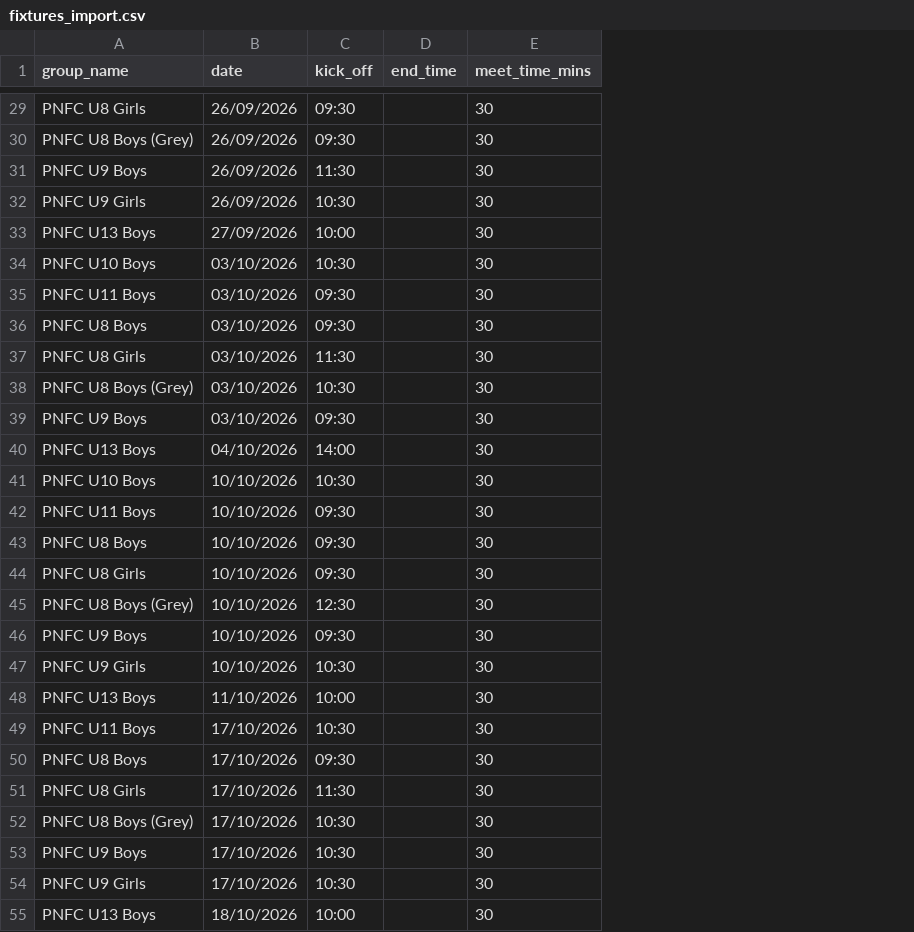
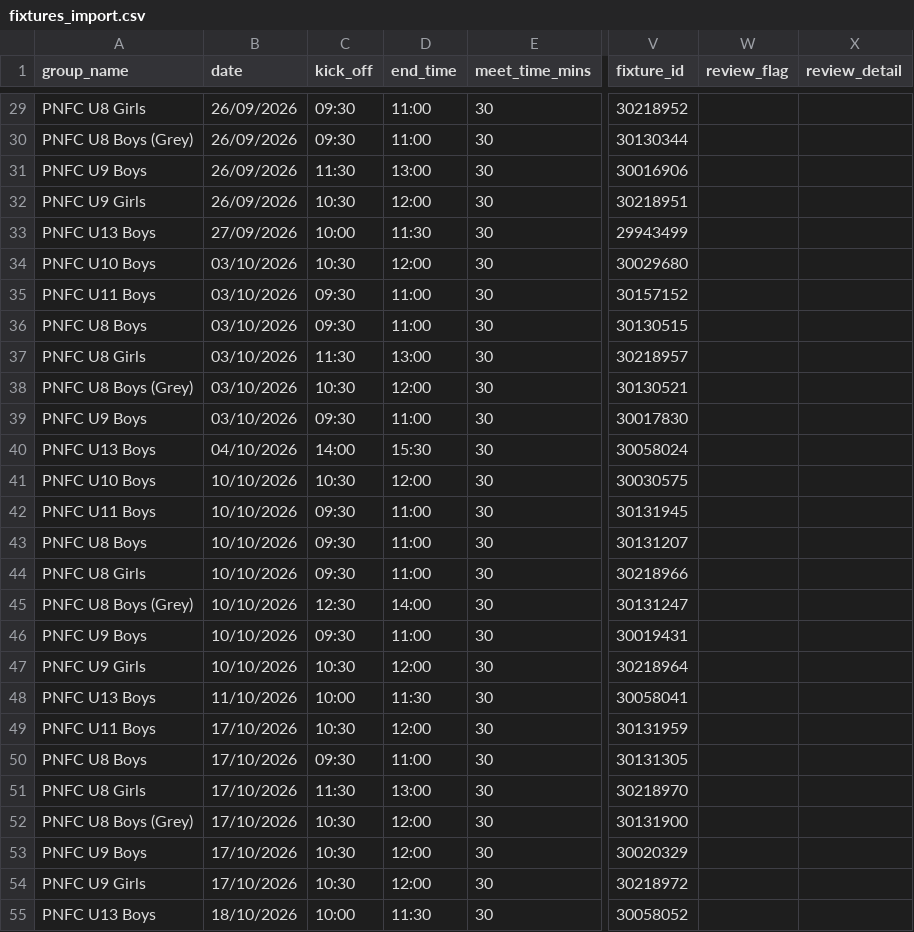
Before and after one commit to iaing80/Fixture_Merging, a CSV file: fixtures_import.csv, drawn as a sheet; only a part is shown, gaps mark what is left out; the diff covers the shown part only; the diff names each change by its address in the sheet, - before the commit and + after, or states it on an @@ line.

```diff
--- a/fixtures_import.csv
+++ b/fixtures_import.csv
+column V (fixture_id), rows 29-55: 30218952 | 30130344 | 30016906 | 30218951 | 29943499 | 30029680 | 30157152 | 30130515 | 30218957 | 30130521 | 30017830 | 30058024 | 30030575 | 30131945 | 30131207 | 30218966 | 30131247 | 30019431 | 30218964 | 30058041 | 30131959 | 30131305 | 30218970 | 30131900 | 30020329 | 30218972 | 30058052
+column W (review_flag), empty
+column X (review_detail), empty
-D29:D30 (end_time): (empty)
+D29:D30 (end_time): 11:00
-D31 (end_time): (empty)
+D31 (end_time): 13:00
-D32 (end_time): (empty)
+D32 (end_time): 12:00
-D33 (end_time): (empty)
+D33 (end_time): 11:30
-D34 (end_time): (empty)
+D34 (end_time): 12:00
-D35:D36 (end_time): (empty)
+D35:D36 (end_time): 11:00
-D37 (end_time): (empty)
+D37 (end_time): 13:00
-D38 (end_time): (empty)
+D38 (end_time): 12:00
-D39 (end_time): (empty)
+D39 (end_time): 11:00
-D40 (end_time): (empty)
+D40 (end_time): 15:30
-D41 (end_time): (empty)
+D41 (end_time): 12:00
-D42:D44 (end_time): (empty)
+D42:D44 (end_time): 11:00
-D45 (end_time): (empty)
+D45 (end_time): 14:00
-D46 (end_time): (empty)
+D46 (end_time): 11:00
-D47 (end_time): (empty)
+D47 (end_time): 12:00
-D48 (end_time): (empty)
+D48 (end_time): 11:30
-D49 (end_time): (empty)
+D49 (end_time): 12:00
-D50 (end_time): (empty)
+D50 (end_time): 11:00
-D51 (end_time): (empty)
+D51 (end_time): 13:00
-D52:D54 (end_time): (empty)
+D52:D54 (end_time): 12:00
-D55 (end_time): (empty)
+D55 (end_time): 11:30
```
Also changed, not shown: 39 edited cells elsewhere in this file.
